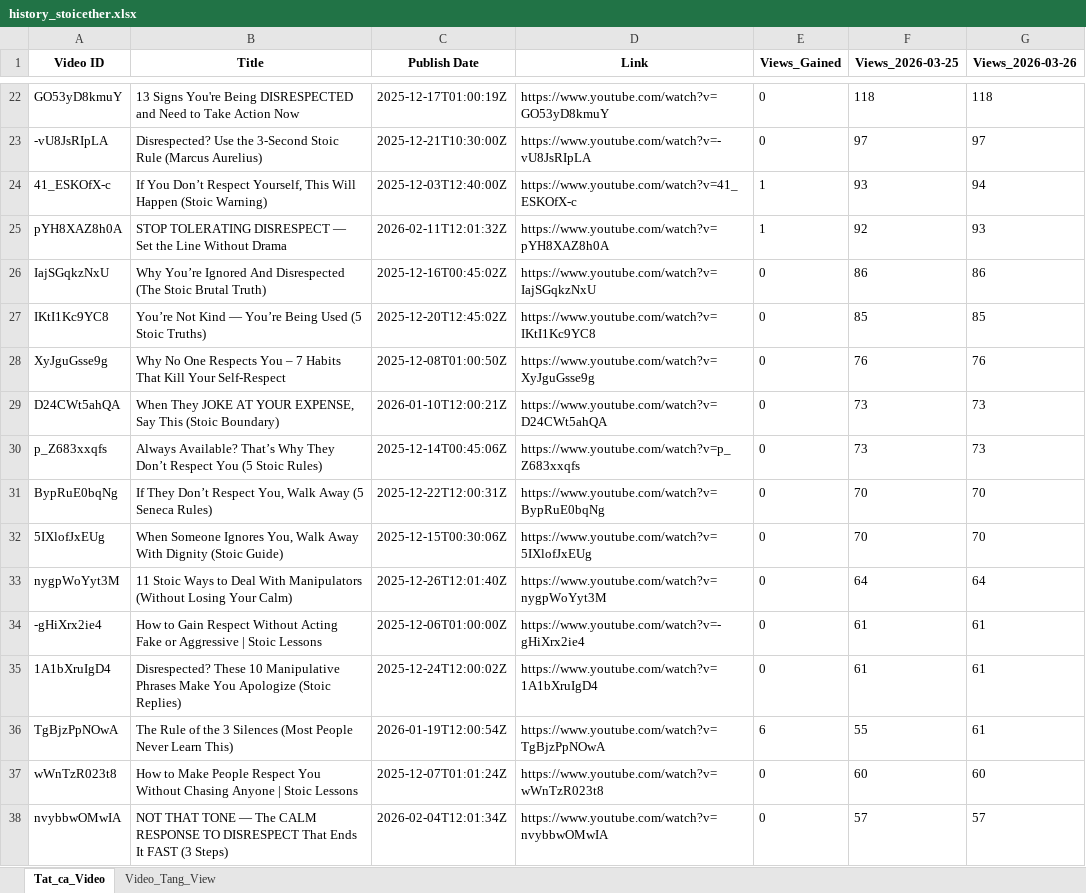
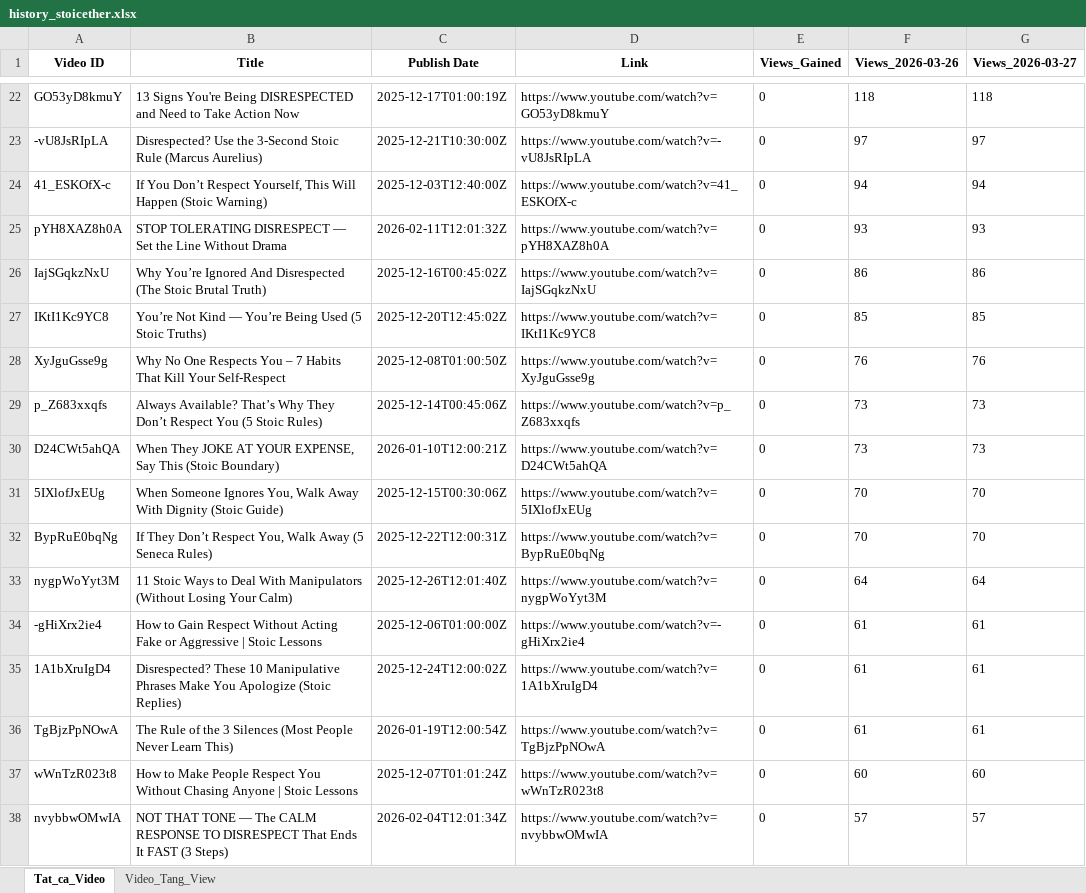
Before and after one commit to queen10022004-create/daily-views, an Excel workbook: history_stoicether.xlsx, sheet Tat_ca_Video, drawn as a sheet; only a part is shown, gaps mark what is left out; values as stored, in another font and other column widths than the file's, no borders; the diff covers the shown part only; the diff names each change by its address in the sheet, - before the commit and + after, or states it on an @@ line.

```diff
--- a/history_stoicether.xlsx (sheet Tat_ca_Video)
+++ b/history_stoicether.xlsx (sheet Tat_ca_Video)
-F1: Views_2026-03-25
+F1: Views_2026-03-26
-G1: Views_2026-03-26
+G1: Views_2026-03-27
-E24:E25 (Views_Gained): 1
+E24:E25 (Views_Gained): 0
-F24 (Views_2026-03-26): 93
+F24 (Views_2026-03-26): 94
-F25 (Views_2026-03-26): 92
+F25 (Views_2026-03-26): 93
@@ row 30 moved to row 29: p_Z683xxqfs @@
@@ row 32 moved to row 31: 5IXlofJxEUg @@
-E36 (Views_Gained): 6
+E36 (Views_Gained): 0
-F36 (Views_2026-03-26): 55
+F36 (Views_2026-03-26): 61
```
Also changed, not shown: 7 added rows, 6 removed rows, 6 moved rows and 30 edited cells elsewhere in this sheet, sheet Video_Tang_View.
